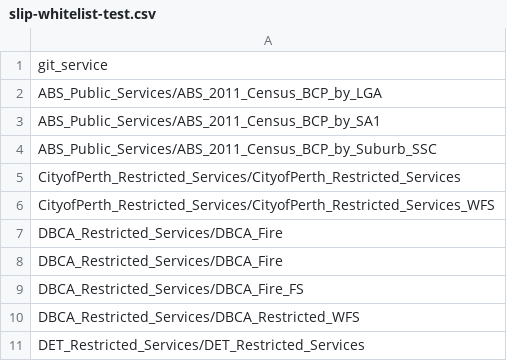
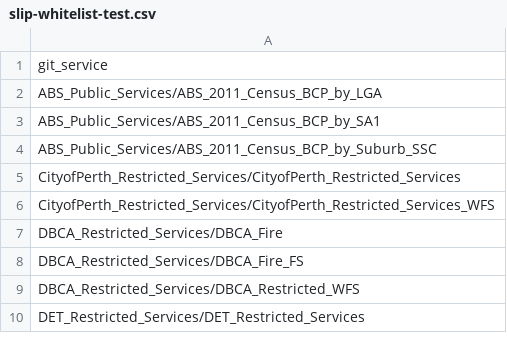
Before and after one commit to datawagovau/slip-harvester-whitelist, a CSV file: slip-whitelist-test.csv, drawn as a sheet; only a part is shown; the diff names each change by its address in the sheet, - before the commit and + after, or states it on an @@ line.

Commit message:
Update slip-whitelist-test.csv

```diff
--- a/slip-whitelist-test.csv
+++ b/slip-whitelist-test.csv
-row 8: DBCA_Restricted_Services/DBCA_Fire
```
